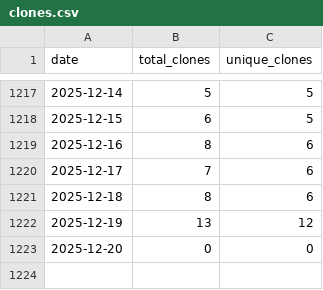
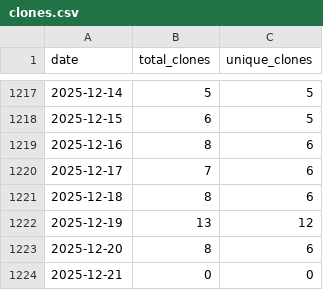
Before and after one commit to wumphlett/COMP-5660, a CSV file: .traffic/clones.csv, drawn as a sheet; only a part is shown, gaps mark what is left out.

Commit message:
Updating repository traffic

```diff
--- a/.traffic/clones.csv
+++ b/.traffic/clones.csv
@@ -1222,2 +1222,3 @@ date,total_clones,unique_clones
 2025-12-19,13,12
-2025-12-20,0,0
+2025-12-20,8,6
+2025-12-21,0,0
```
Also changed, not shown: .traffic/views.csv, 3 other files.
